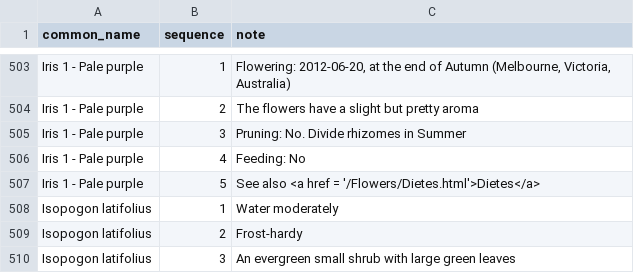
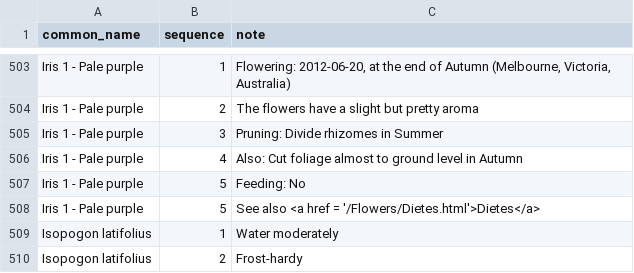
Before and after one commit to ronsavage/WWW-Garden-Design, a CSV file: data/notes.csv, drawn as a sheet; only a part is shown, gaps mark what is left out; the shorter side is filled out with more unchanged rows.

Commit message:
Add pruning notes to Algerian Iris

```diff
--- a/data/notes.csv
+++ b/data/notes.csv
@@ -504,4 +504,5 @@
 "Iris 1 - Pale purple","2","The flowers have a slight but pretty aroma"
-"Iris 1 - Pale purple","3","Pruning: No. Divide rhizomes in Summer"
-"Iris 1 - Pale purple","4","Feeding: No"
+"Iris 1 - Pale purple","3","Pruning: Divide rhizomes in Summer"
+"Iris 1 - Pale purple","4","Also: Cut foliage almost to ground level in Autumn"
+"Iris 1 - Pale purple","5","Feeding: No"
 "Iris 1 - Pale purple","5","See also <a href = '/Flowers/Dietes.html'>Dietes</a>"
```
